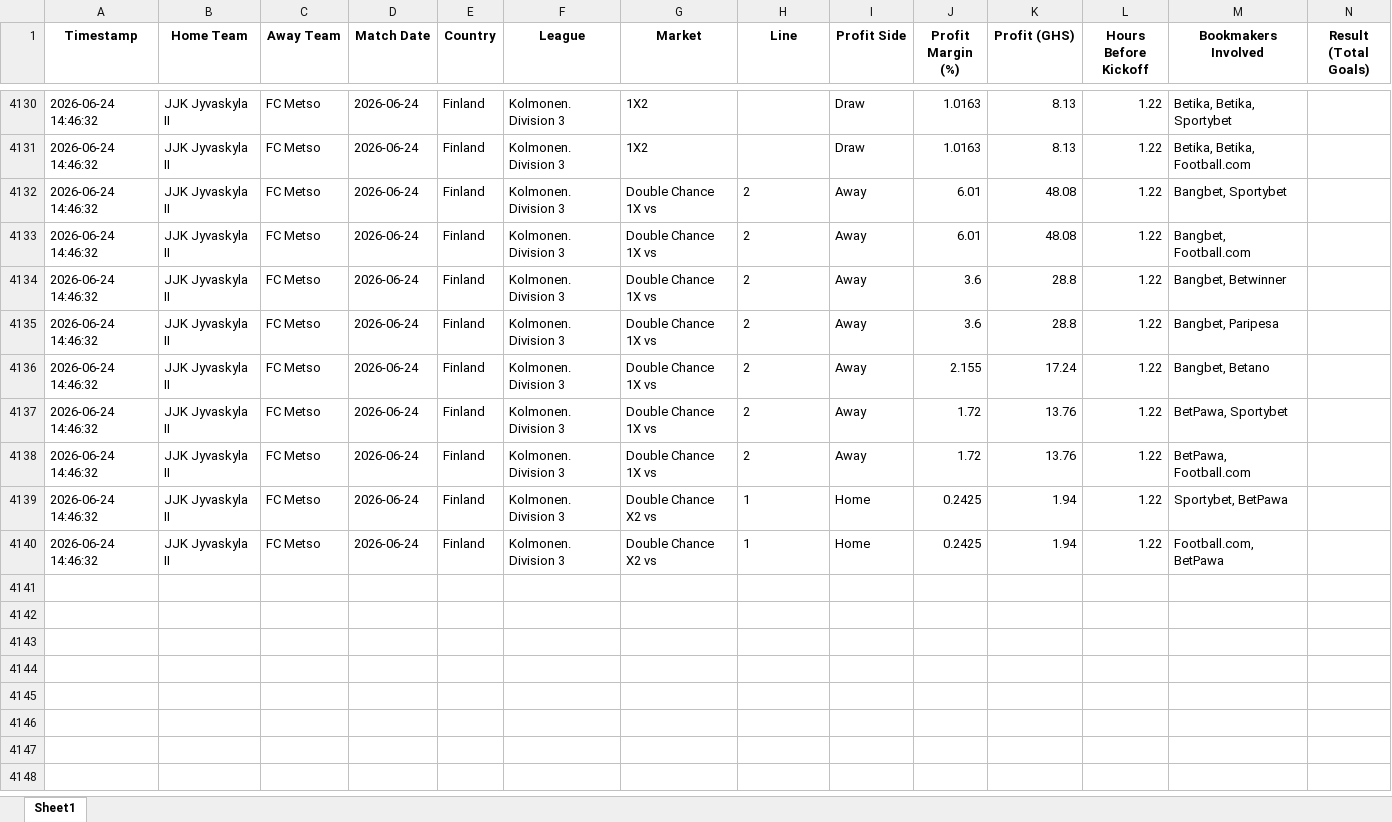
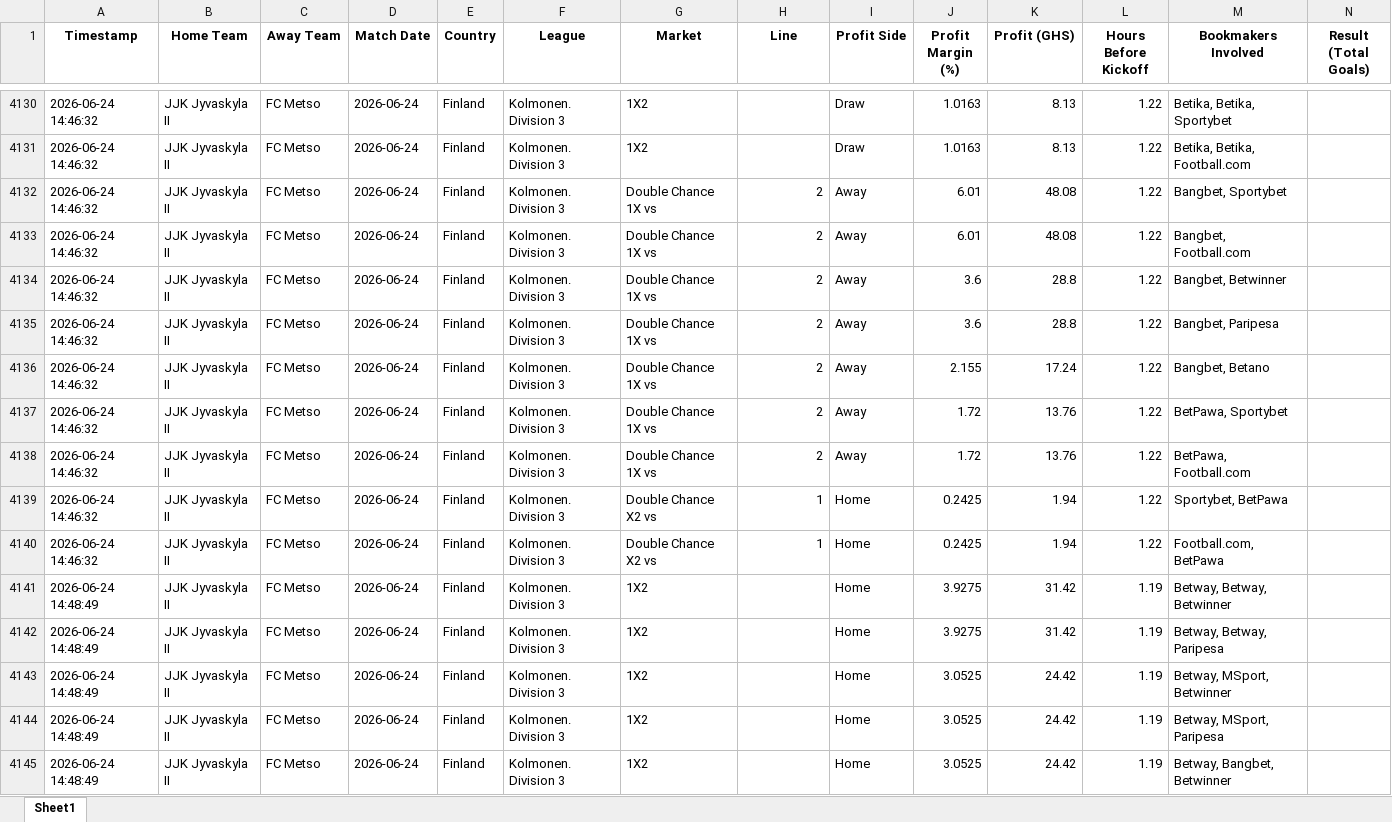
Before and after one commit to ErasmusDuah/ghanaian-odds-market-inefficiency-analysis-system, an Excel workbook: football/data/quasi_arb_ml.xlsx, sheet Sheet1, drawn as a sheet; only a part is shown, gaps mark what is left out; values as stored, in another font and other column widths than the file's, no borders; rows hold the shown columns only; the diff covers the shown part only; the diff names each change by its address in the sheet, - before the commit and + after, or states it on an @@ line.

Commit message:
Auto-update intensive arbitrage results (Scan #43)

```diff
--- a/football/data/quasi_arb_ml.xlsx (sheet Sheet1)
+++ b/football/data/quasi_arb_ml.xlsx (sheet Sheet1)
-H4132:H4140 alignment: left
+H4132:H4140 alignment: right
+row 4141: 2026-06-24 14:48:49 | JJK Jyvaskyla II | FC Metso | 2026-06-24 | Finland | Kolmonen. Division 3 | 1X2 |  | Home | 3.9275 | 31.42 | 1.19 | Betway, Betway, Betwinner
+row 4142: 2026-06-24 14:48:49 | JJK Jyvaskyla II | FC Metso | 2026-06-24 | Finland | Kolmonen. Division 3 | 1X2 |  | Home | 3.9275 | 31.42 | 1.19 | Betway, Betway, Paripesa
+row 4143: 2026-06-24 14:48:49 | JJK Jyvaskyla II | FC Metso | 2026-06-24 | Finland | Kolmonen. Division 3 | 1X2 |  | Home | 3.0525 | 24.42 | 1.19 | Betway, MSport, Betwinner
+row 4144: 2026-06-24 14:48:49 | JJK Jyvaskyla II | FC Metso | 2026-06-24 | Finland | Kolmonen. Division 3 | 1X2 |  | Home | 3.0525 | 24.42 | 1.19 | Betway, MSport, Paripesa
+row 4145: 2026-06-24 14:48:49 | JJK Jyvaskyla II | FC Metso | 2026-06-24 | Finland | Kolmonen. Division 3 | 1X2 |  | Home | 3.0525 | 24.42 | 1.19 | Betway, Bangbet, Betwinner
```
Also changed, not shown: 115 added rows elsewhere in this sheet, 1 other file.
